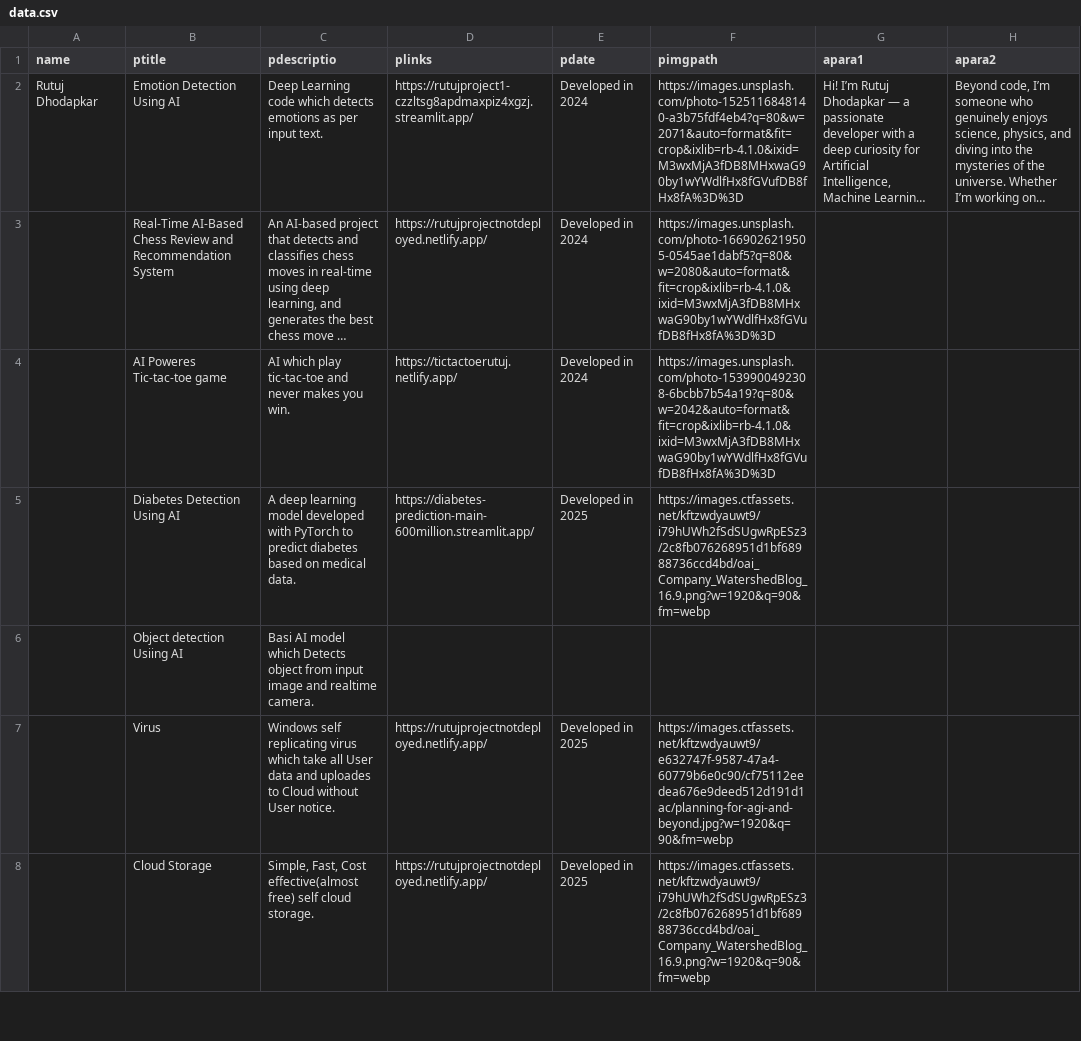
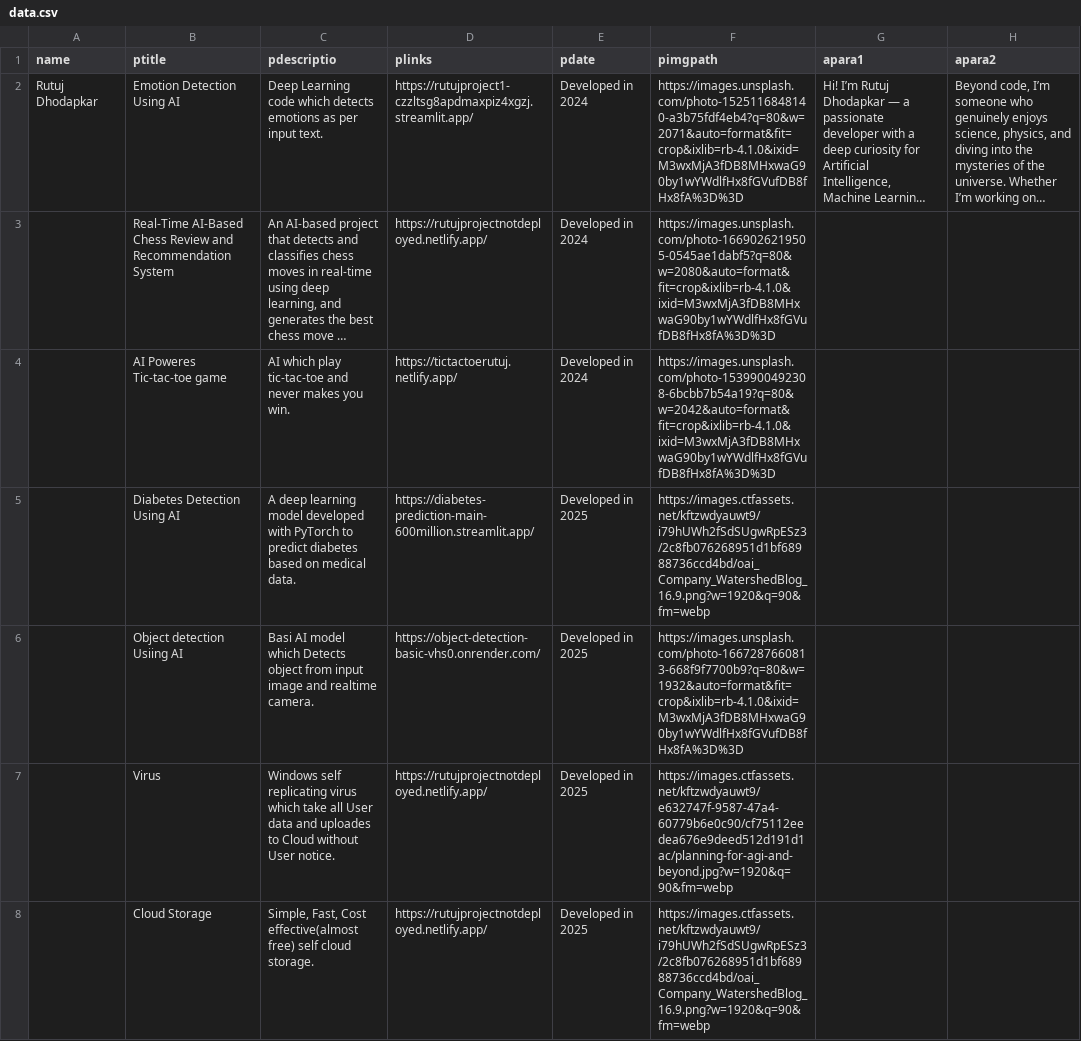
Before and after one commit to rutujdhodapkar/Profile, a CSV file: data.csv, drawn as a sheet; only a part is shown; long unchanged cells end in …; the diff names each change by its address in the sheet, - before the commit and + after, or states it on an @@ line.

Commit message:
Add files via upload

```diff
--- a/data.csv
+++ b/data.csv
-D6 (plinks): (empty)
+D6 (plinks): https://object-detection-basic-vhs0.onrender.com/
-E6 (pdate): (empty)
+E6 (pdate): Developed in 2025
-F6 (pimgpath): (empty)
+F6 (pimgpath): https://images.unsplash.com/photo-1667287660813-668f9f7700b9?q=80&w=1932&auto=format&fit=crop&ixlib=rb-4.1.0&ixid=M3wxMjA3fDB8MHxwaG90by1wYWdlfHx8fGVufDB8fHx8fA%3D%3D
```
